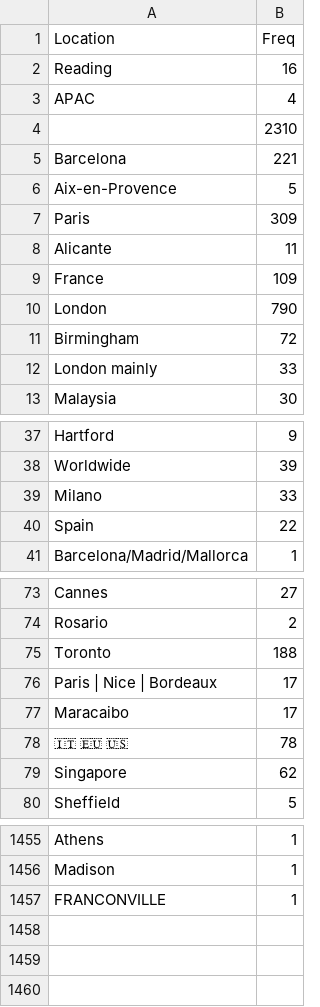
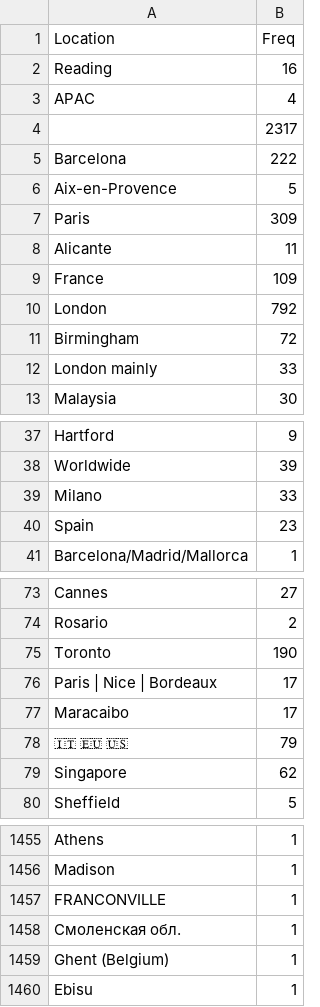
Before and after one commit to aariassanta/twitter-nlp, a CSV file: csv/locations.csv, drawn as a sheet; only a part is shown, gaps mark what is left out; the diff covers the shown part only.

```diff
--- a/csv/locations.csv
+++ b/csv/locations.csv
@@ -3,4 +3,4 @@ Reading,16
 APAC,4
-,2310
-Barcelona,221
+,2317
+Barcelona,222
 Aix-en-Provence,5
@@ -9,3 +9,3 @@ Alicante,11
 France,109
-London,790
+London,792
 Birmingham,72
@@ -39,3 +39,3 @@ Worldwide,39
 Milano,33
-Spain,22
+Spain,23
 Barcelona/Madrid/Mallorca,1
@@ -74,6 +74,6 @@ Cannes,27
 Rosario,2
-Toronto,188
+Toronto,190
 Paris | Nice | Bordeaux,17
 Maracaibo,17
-🇮🇹 🇪🇺 🇺🇸    ,78
+🇮🇹 🇪🇺 🇺🇸    ,79
 Singapore,62
@@ -1457 +1457,4 @@ Madison,1
 FRANCONVILLE,1
+Смоленская обл.,1
+Ghent (Belgium),1
+Ebisu,1
```
Also changed, not shown: 8 edited cells elsewhere in this file, csv/Retweeted.csv, csv/Users.csv, 8 other files.
